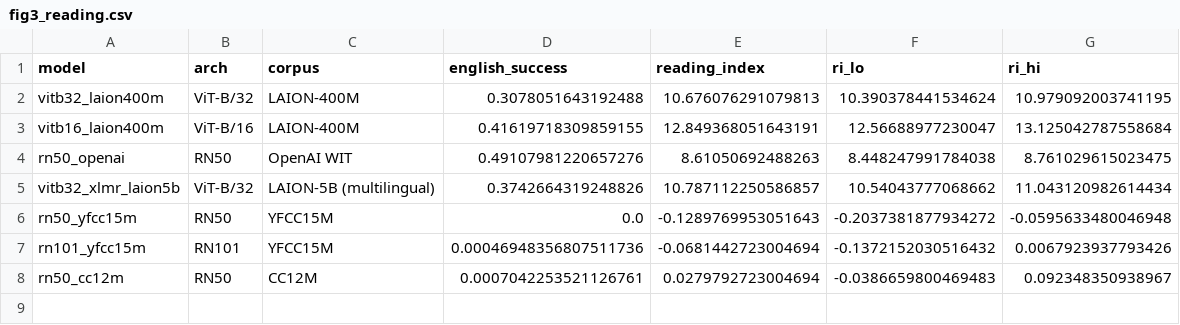
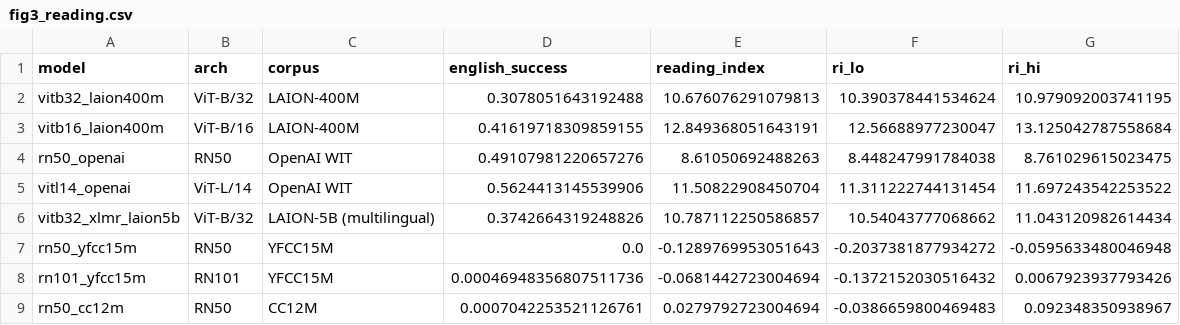
Before and after one commit to maikelleon/cross-lingual-typographic-attacks, a CSV file: outputs/data/fig3_reading.csv, drawn as a sheet; the diff names each change by its address in the sheet, - before the commit and + after, or states it on an @@ line.

```diff
--- a/outputs/data/fig3_reading.csv
+++ b/outputs/data/fig3_reading.csv
+row 5: vitl14_openai | ViT-L/14 | OpenAI WIT | 0.5624413145539906 | 11.50822908450704 | 11.311222744131454 | 11.697243542253522
```
Also changed, not shown: outputs/data/fig4_similarity.csv, outputs/data/fig5_effects.csv, 20 other files.
